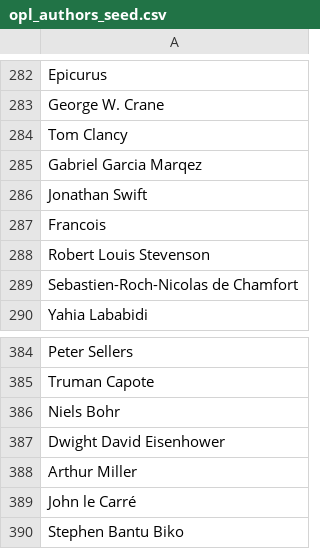
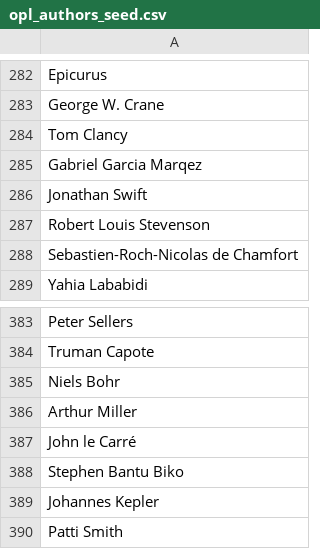
Before and after one commit to ypaulsussman/opl, a CSV file: db/opl_authors_seed.csv, drawn as a sheet; only a part is shown, gaps mark what is left out; the shorter side is filled out with more unchanged rows; the diff names each change by its address in the sheet, - before the commit and + after, or states it on an @@ line.

```diff
--- a/db/opl_authors_seed.csv
+++ b/db/opl_authors_seed.csv
-row 287: Francois
-row 387: Dwight David Eisenhower
```
Also changed, not shown: db/opl_quotes_seed.csv, 1 other file.
